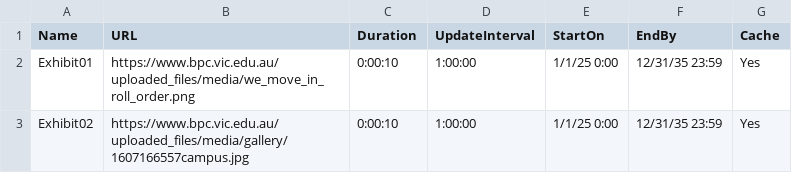
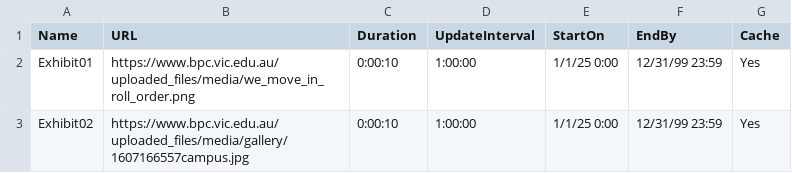
Before and after one commit to jaybpc-code/bpc-dd, a CSV file: bpc-dd-preferences.csv, drawn as a sheet.

Commit message:
Update bpc-dd-preferences.csv

```diff
--- a/bpc-dd-preferences.csv
+++ b/bpc-dd-preferences.csv
@@ -1,3 +1,3 @@
 Name,URL,Duration,UpdateInterval,StartOn,EndBy,Cache
-Exhibit01,https://www.bpc.vic.edu.au/uploaded_files/media/we_move_in_roll_order.png,0:00:10,1:00:00,1/1/25 0:00,12/31/35 23:59,Yes
-Exhibit02,https://www.bpc.vic.edu.au/uploaded_files/media/gallery/1607166557campus.jpg,0:00:10,1:00:00,1/1/25 0:00,12/31/35 23:59,Yes
+Exhibit01,https://www.bpc.vic.edu.au/uploaded_files/media/we_move_in_roll_order.png,0:00:10,1:00:00,1/1/25 0:00,12/31/99 23:59,Yes
+Exhibit02,https://www.bpc.vic.edu.au/uploaded_files/media/gallery/1607166557campus.jpg,0:00:10,1:00:00,1/1/25 0:00,12/31/99 23:59,Yes
```
